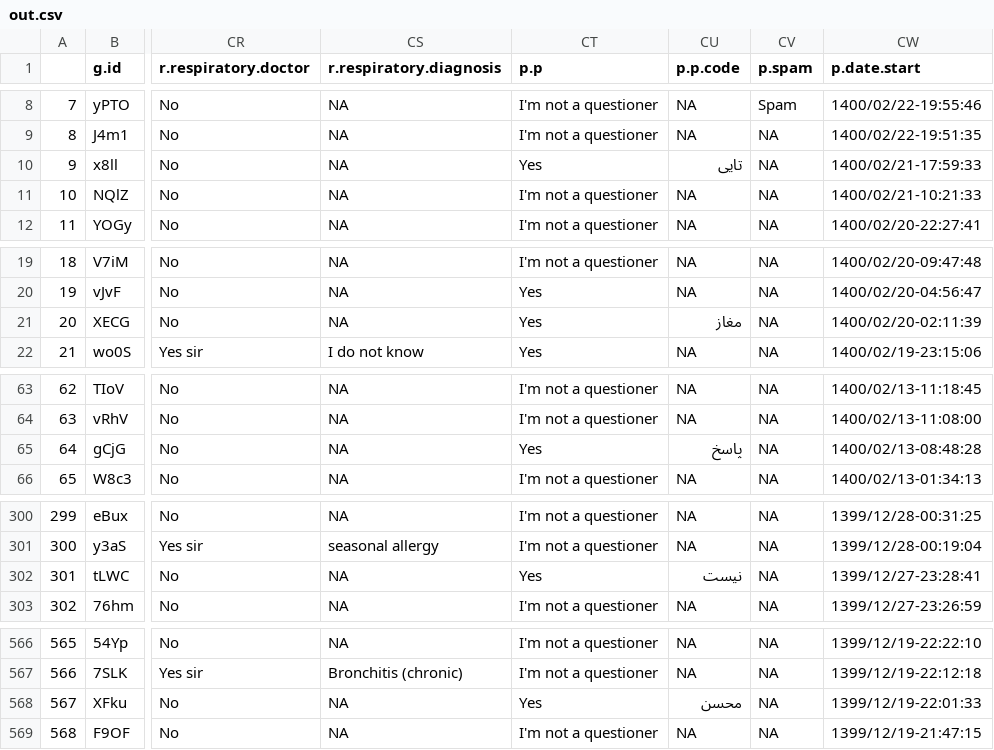
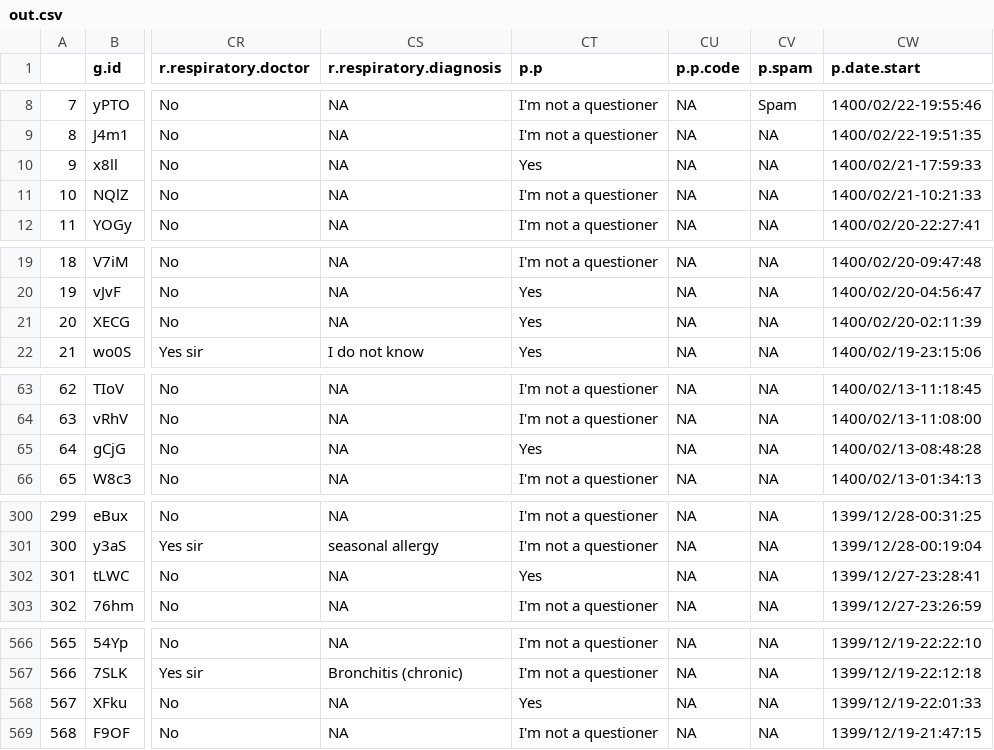
Before and after one commit to mehrdadanvar/hooka-final, a CSV file: cleaned/out.csv, drawn as a sheet; only a part is shown, gaps mark what is left out; the diff covers the shown part only; the diff names each change by its address in the sheet, - before the commit and + after, or states it on an @@ line.

Commit message:
out put in the csv format

```diff
--- a/cleaned/out.csv
+++ b/cleaned/out.csv
-CU10 (p.p.code): تایی
+CU10 (p.p.code): NA
-CU21 (p.p.code): مغاز
+CU21 (p.p.code): NA
-CU65 (p.p.code): پاسخ
+CU65 (p.p.code): NA
-CU302 (p.p.code): نیست
+CU302 (p.p.code): NA
-CU568 (p.p.code): محسن
+CU568 (p.p.code): NA
```
Also changed, not shown: 4 edited cells elsewhere in this file.
